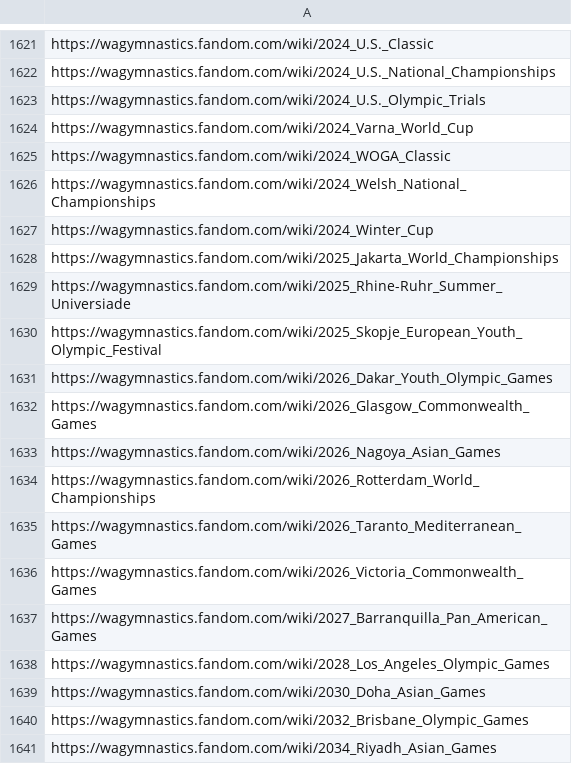
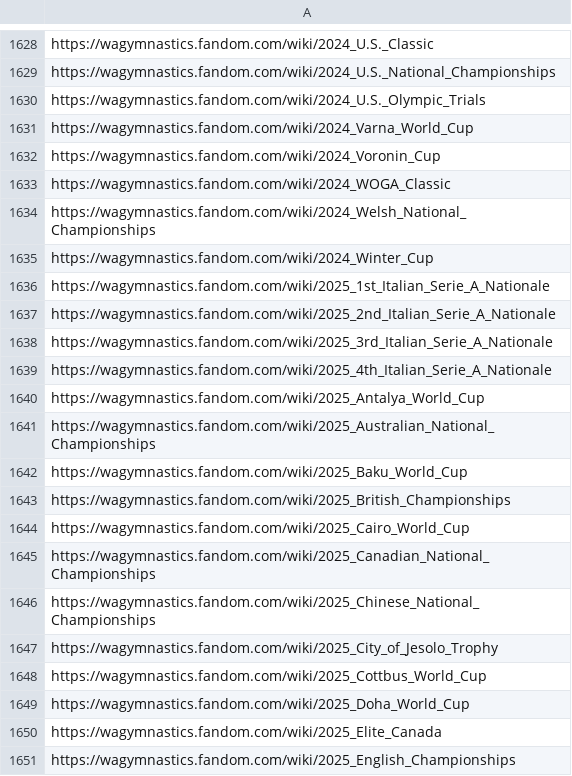
Before and after one commit to leomaurodesenv/qasports-dataset-scripts, a CSV file: output/gymnastics-links.csv, drawn as a sheet; only a part is shown, gaps mark what is left out; the shorter side is filled out with more unchanged rows; the diff covers the shown part only; the diff names each change by its address in the sheet, - before the commit and + after, or states it on an @@ line.

Commit message:
ci(crawler-workflow): update base links

```diff
--- a/output/gymnastics-links.csv
+++ b/output/gymnastics-links.csv
+row 1632: https://wagymnastics.fandom.com/wiki/2024_Voronin_Cup
+row 1636: https://wagymnastics.fandom.com/wiki/2025_1st_Italian_Serie_A_Nationale
+row 1637: https://wagymnastics.fandom.com/wiki/2025_2nd_Italian_Serie_A_Nationale
+row 1638: https://wagymnastics.fandom.com/wiki/2025_3rd_Italian_Serie_A_Nationale
+row 1639: https://wagymnastics.fandom.com/wiki/2025_4th_Italian_Serie_A_Nationale
+row 1640: https://wagymnastics.fandom.com/wiki/2025_Antalya_World_Cup
+row 1641: https://wagymnastics.fandom.com/wiki/2025_Australian_National_Championships
+row 1642: https://wagymnastics.fandom.com/wiki/2025_Baku_World_Cup
+row 1643: https://wagymnastics.fandom.com/wiki/2025_British_Championships
+row 1644: https://wagymnastics.fandom.com/wiki/2025_Cairo_World_Cup
+row 1645: https://wagymnastics.fandom.com/wiki/2025_Canadian_National_Championships
+row 1646: https://wagymnastics.fandom.com/wiki/2025_Chinese_National_Championships
+row 1647: https://wagymnastics.fandom.com/wiki/2025_City_of_Jesolo_Trophy
+row 1648: https://wagymnastics.fandom.com/wiki/2025_Cottbus_World_Cup
+row 1649: https://wagymnastics.fandom.com/wiki/2025_Doha_World_Cup
+row 1650: https://wagymnastics.fandom.com/wiki/2025_Elite_Canada
+row 1651: https://wagymnastics.fandom.com/wiki/2025_English_Championships
```
Also changed, not shown: 33 added rows and 12 edited cells elsewhere in this file, output/baseball-links.csv, output/cricket-links.csv, 11 other files.
